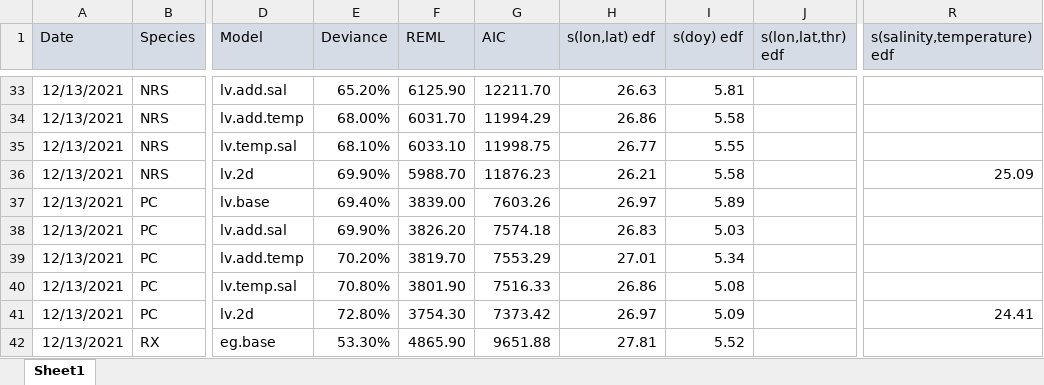
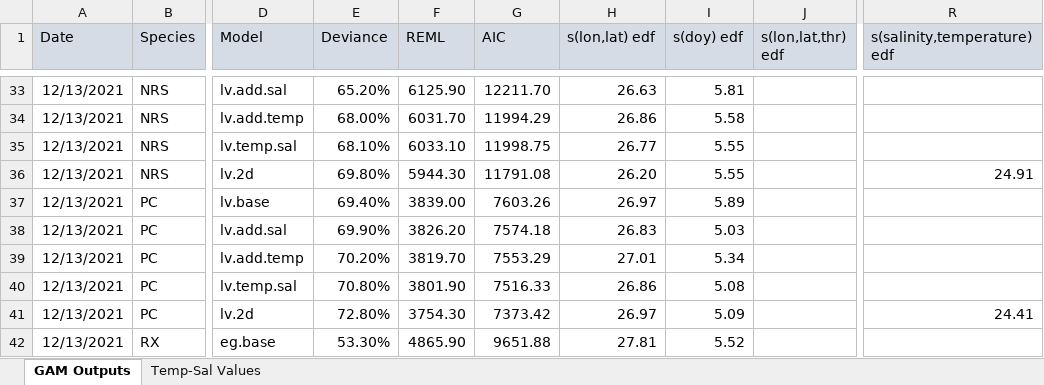
Before and after one commit to varyl97/BeringSeaFishes_GAM_Analyses, an Excel workbook: GAM Models/GAM_Outputs.xlsx, sheet GAM Outputs, drawn as a sheet; only a part is shown, gaps mark what is left out; values as stored, in another font and other column widths than the file's, no borders; the diff names each change by its address in the sheet, - before the commit and + after, or states it on an @@ line.

```diff
--- a/GAM Models/GAM_Outputs.xlsx (sheet GAM Outputs)
+++ b/GAM Models/GAM_Outputs.xlsx (sheet GAM Outputs)
-sheet tab: Sheet1
+sheet tab: GAM Outputs
+sheet tab: Temp-Sal Values
-E36 (Deviance): 69.90%
+E36 (Deviance): 69.80%
-F36 (REML): 5988.70
+F36 (REML): 5944.30
-G36 (AIC): 11876.23
+G36 (AIC): 11791.08
-H36 (s(lon,lat) edf): 26.21
+H36 (s(lon,lat) edf): 26.20
-I36 (s(doy) edf): 5.58
+I36 (s(doy) edf): 5.55
-R36 (s(salinity,temperature) edf): 25.09
+R36 (s(salinity,temperature) edf): 24.91
```
Also changed, not shown: 23 other files.
